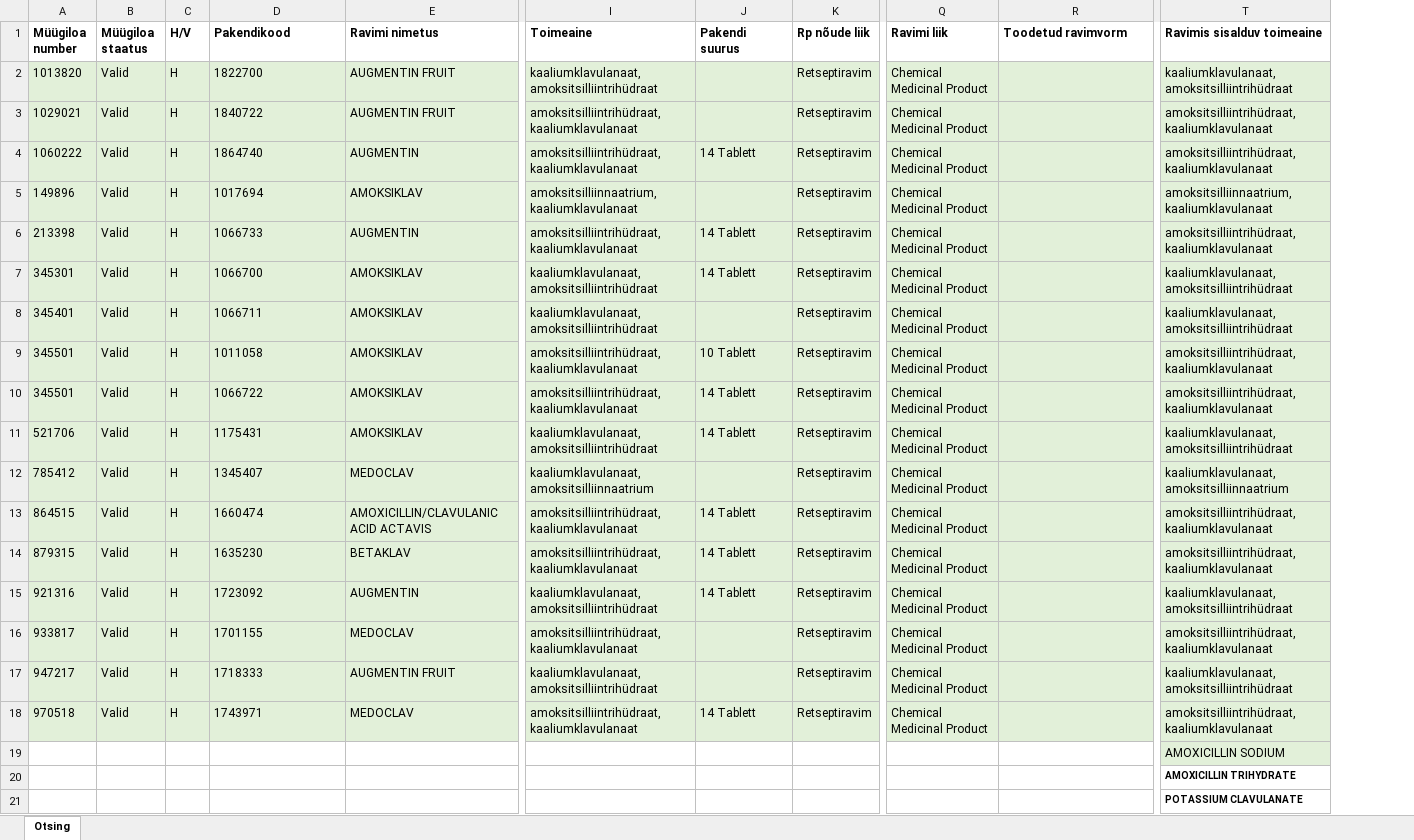
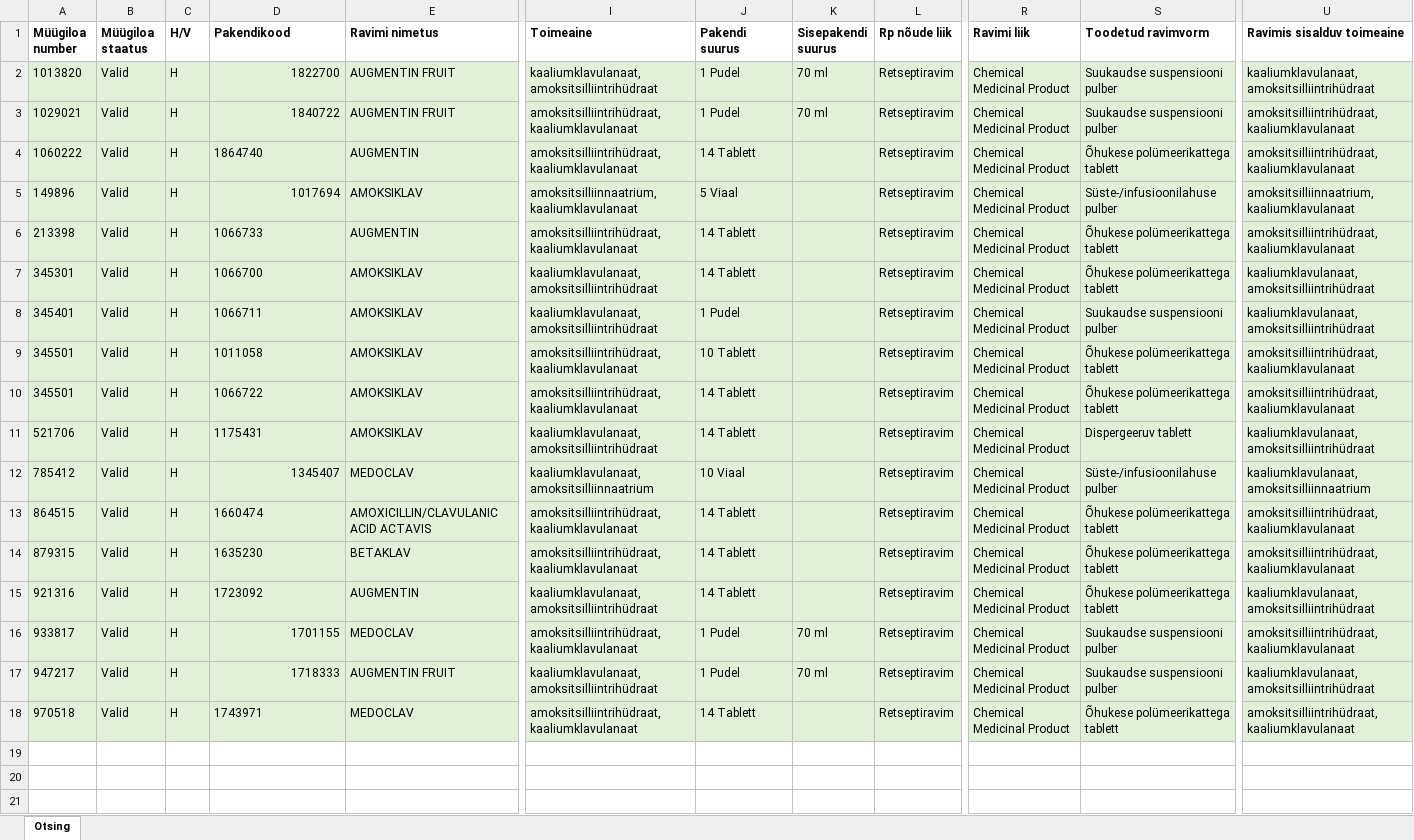
Before and after one commit to unicom-project-eu/source-data, an Excel workbook: Data As Is/EST/Import-amoxicillin-clavulanicAcid-packages-2023-06-20.xlsx, sheet Otsing, drawn as a sheet; only a part is shown, gaps mark what is left out; values as stored, in another font and other column widths than the file's, no borders; removed rows and columns are numbered as before the commit, all else as after; rows hold the shown columns only; the diff names each change by its address in the sheet, - before the commit and + after, or states it on an @@ line.

Commit message:
Filled in the gaps in table

```diff
--- a/Data As Is/EST/Import-amoxicillin-clavulanicAcid-packages-2023-06-20.xlsx (sheet Otsing)
+++ b/Data As Is/EST/Import-amoxicillin-clavulanicAcid-packages-2023-06-20.xlsx (sheet Otsing)
+column K (Sisepakendi suurus), rows 2-17: 70 ml | 70 ml |  |  |  |  |  |  |  |  |  |  |  |  | 70 ml | 70 ml
-D2:D3 alignment: left
+D2:D3 alignment: right
-J2:J3 (Pakendi suurus): (empty)
+J2:J3 (Pakendi suurus): 1 Pudel
-S2:S3 (Toodetud ravimvorm): (empty)
+S2:S3 (Toodetud ravimvorm): Suukaudse suspensiooni pulber
-S4 (Toodetud ravimvorm): (empty)
+S4 (Toodetud ravimvorm): Õhukese polümeerikattega tablett
-D5 alignment: left
+D5 alignment: right
-J5 (Pakendi suurus): (empty)
+J5 (Pakendi suurus): 5 Viaal
-S5 (Toodetud ravimvorm): (empty)
+S5 (Toodetud ravimvorm): Süste-/infusioonilahuse pulber
-S6:S7 (Toodetud ravimvorm): (empty)
+S6:S7 (Toodetud ravimvorm): Õhukese polümeerikattega tablett
-J8 (Pakendi suurus): (empty)
+J8 (Pakendi suurus): 1 Pudel
-S8 (Toodetud ravimvorm): (empty)
+S8 (Toodetud ravimvorm): Suukaudse suspensiooni pulber
-S9:S10 (Toodetud ravimvorm): (empty)
+S9:S10 (Toodetud ravimvorm): Õhukese polümeerikattega tablett
-S11 (Toodetud ravimvorm): (empty)
+S11 (Toodetud ravimvorm): Dispergeeruv tablett
-D12 alignment: left
+D12 alignment: right
-J12 (Pakendi suurus): (empty)
+J12 (Pakendi suurus): 10 Viaal
-S12 (Toodetud ravimvorm): (empty)
+S12 (Toodetud ravimvorm): Süste-/infusioonilahuse pulber
-S13:S15 (Toodetud ravimvorm): (empty)
+S13:S15 (Toodetud ravimvorm): Õhukese polümeerikattega tablett
-D16:D17 alignment: left
+D16:D17 alignment: right
-J16:J17 (Pakendi suurus): (empty)
+J16:J17 (Pakendi suurus): 1 Pudel
-S16:S17 (Toodetud ravimvorm): (empty)
+S16:S17 (Toodetud ravimvorm): Suukaudse suspensiooni pulber
-S18 (Toodetud ravimvorm): (empty)
+S18 (Toodetud ravimvorm): Õhukese polümeerikattega tablett
-row 19:  |  |  |  |  |  |  |  |  |  | AMOXICILLIN SODIUM
-row 20:  |  |  |  |  |  |  |  |  |  | AMOXICILLIN TRIHYDRATE
-row 21:  |  |  |  |  |  |  |  |  |  | POTASSIUM CLAVULANATE
```
